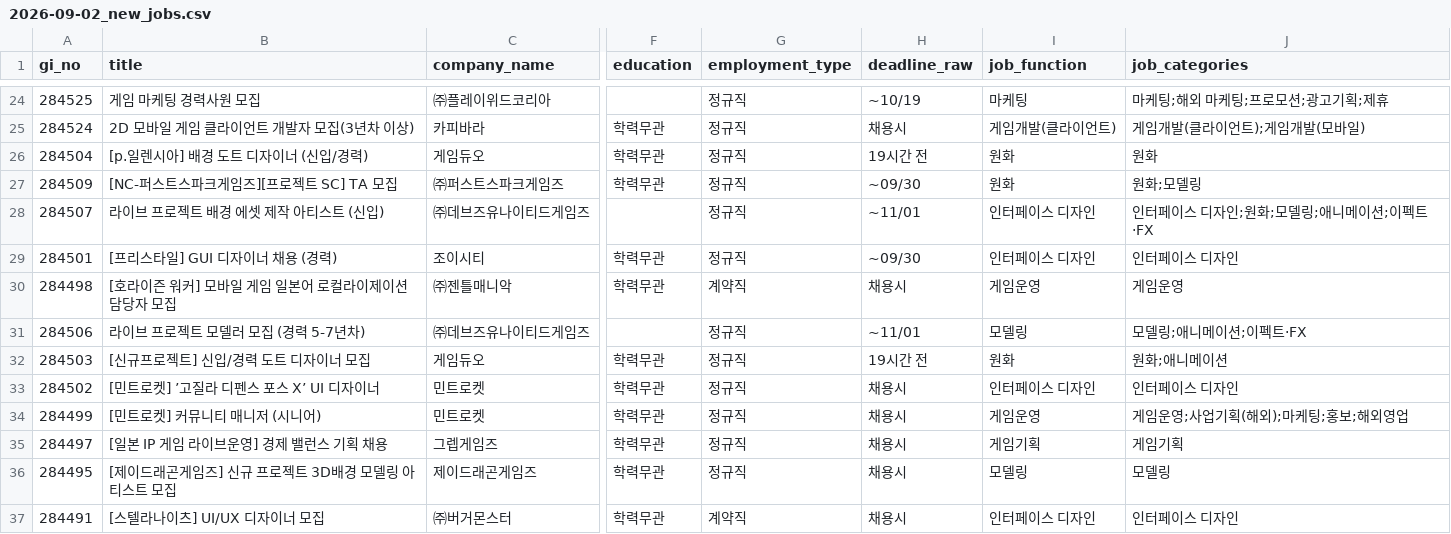
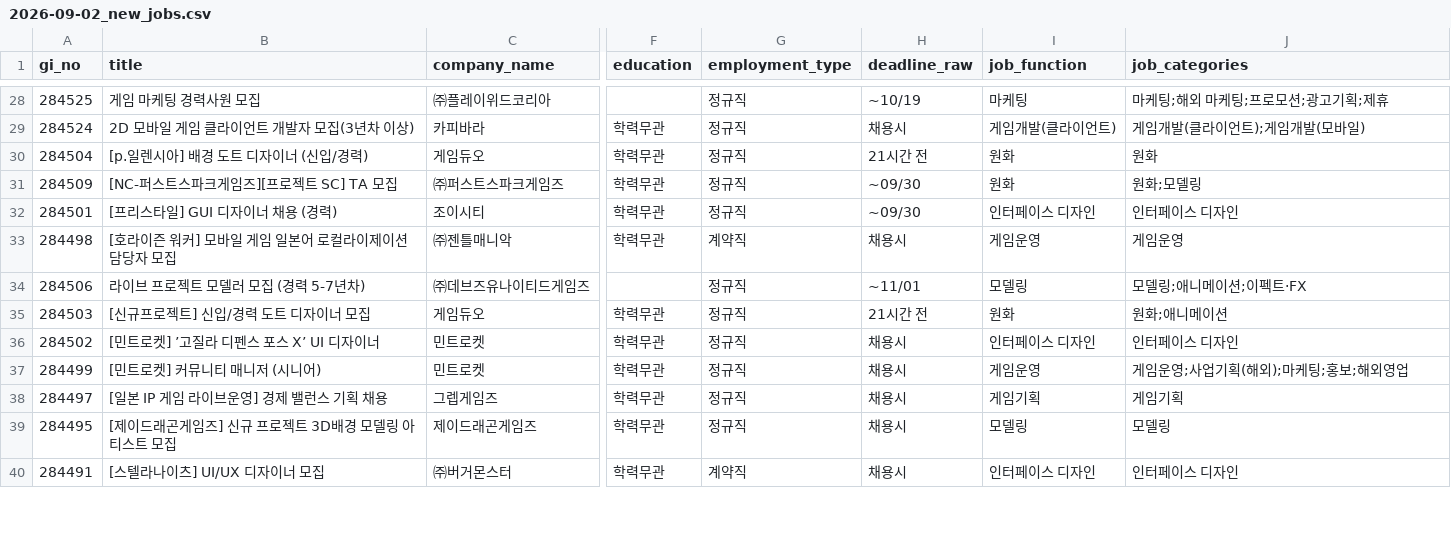
Before and after one commit to sunggyuhong-eng/gamejob-gemini-, a CSV file: data/reports/2026-09-02_new_jobs.csv, drawn as a sheet; only a part is shown, gaps mark what is left out; addresses are those after the commit; the diff covers the shown part only; the diff names each change by its address in the sheet, - before the commit and + after, or states it on an @@ line.

```diff
--- a/data/reports/2026-09-02_new_jobs.csv
+++ b/data/reports/2026-09-02_new_jobs.csv
-H30 (deadline_raw): 19시간 전
+H30 (deadline_raw): 21시간 전
@@ row 28 moved to row 22: 284507 @@
-H35 (deadline_raw): 19시간 전
+H35 (deadline_raw): 21시간 전
```
Also changed, not shown: 7 added rows, 1 moved row and 3 edited cells elsewhere in this file, data/company_info_cache.csv, data/job_categories_cache.csv, 3 other files.
